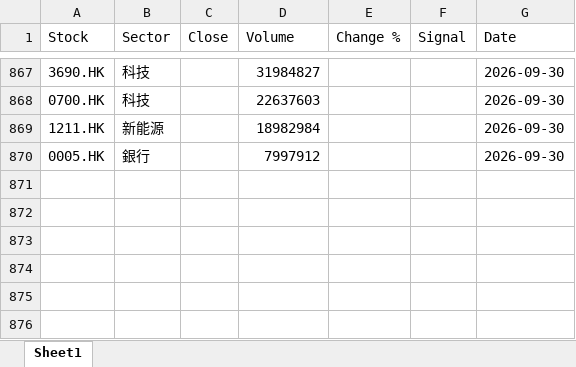
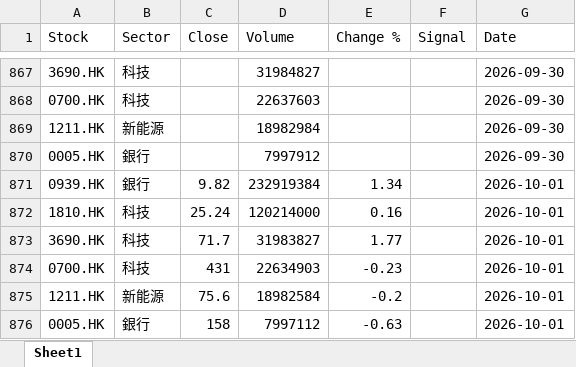
Before and after one commit to chriskkf-ai/hk_stock_analysis, an Excel workbook: data/history.xlsx, sheet Sheet1, drawn as a sheet; only a part is shown, gaps mark what is left out; values as stored, in another font and other column widths than the file's, no borders; the diff names each change by its address in the sheet, - before the commit and + after, or states it on an @@ line.

```diff
--- a/data/history.xlsx (sheet Sheet1)
+++ b/data/history.xlsx (sheet Sheet1)
+row 871: 0939.HK | 銀行 | 9.82 | 232919384 | 1.34 |  | 2026-10-01
+row 872: 1810.HK | 科技 | 25.24 | 120214000 | 0.16 |  | 2026-10-01
+row 873: 3690.HK | 科技 | 71.7 | 31983827 | 1.77 |  | 2026-10-01
+row 874: 0700.HK | 科技 | 431 | 22634903 | -0.23 |  | 2026-10-01
+row 875: 1211.HK | 新能源 | 75.6 | 18982584 | -0.2 |  | 2026-10-01
+row 876: 0005.HK | 銀行 | 158 | 7997112 | -0.63 |  | 2026-10-01
```
Also changed, not shown: data/output.xlsx.
